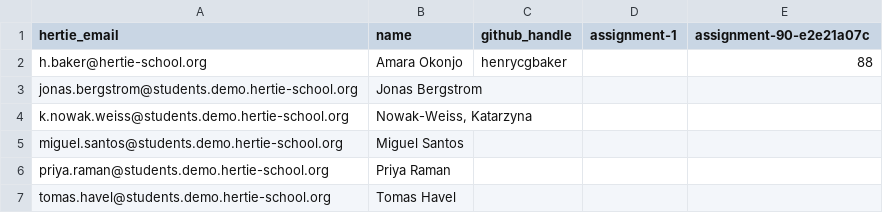
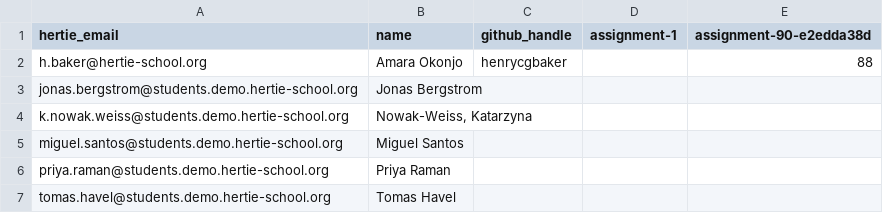
Before and after one commit to hertie-dsl-demo-f2026/classroom-config, a CSV file: cohort-gradebook.csv, drawn as a sheet.

```diff
--- a/cohort-gradebook.csv
+++ b/cohort-gradebook.csv
@@ -1,2 +1,2 @@
-hertie_email,name,github_handle,assignment-1,assignment-90-e2e21a07c
+hertie_email,name,github_handle,assignment-1,assignment-90-e2edda38d
 h.baker@hertie-school.org,Amara Okonjo,henrycgbaker,,88
```
Also changed, not shown: gradebook/distributed.csv, 1 other file.
